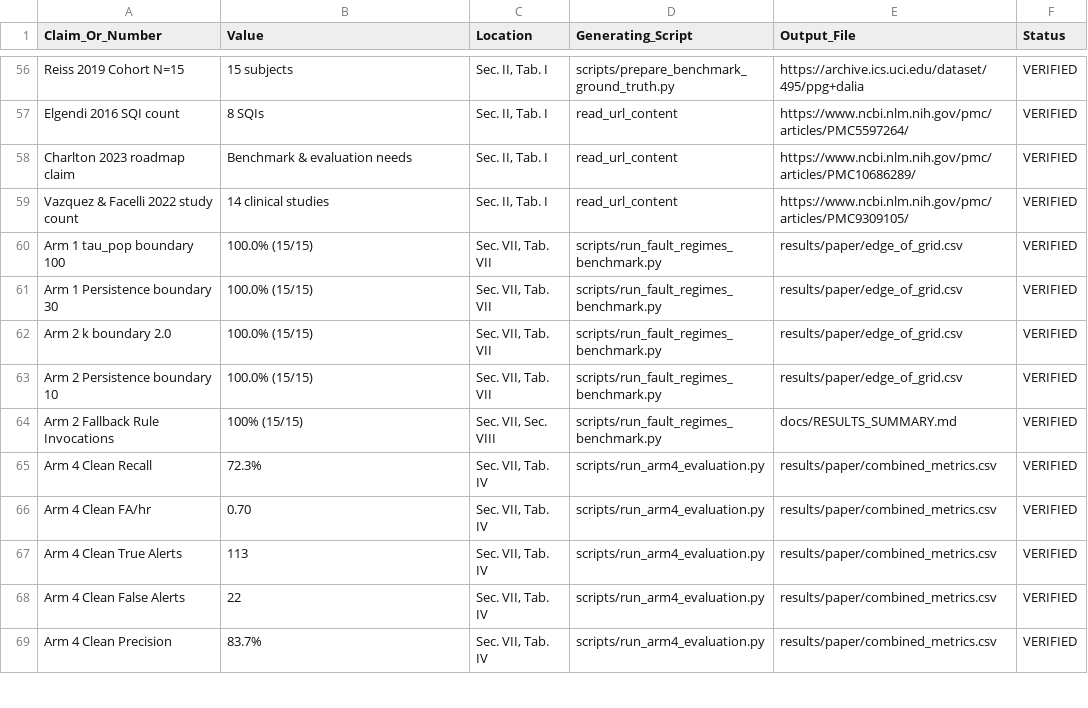
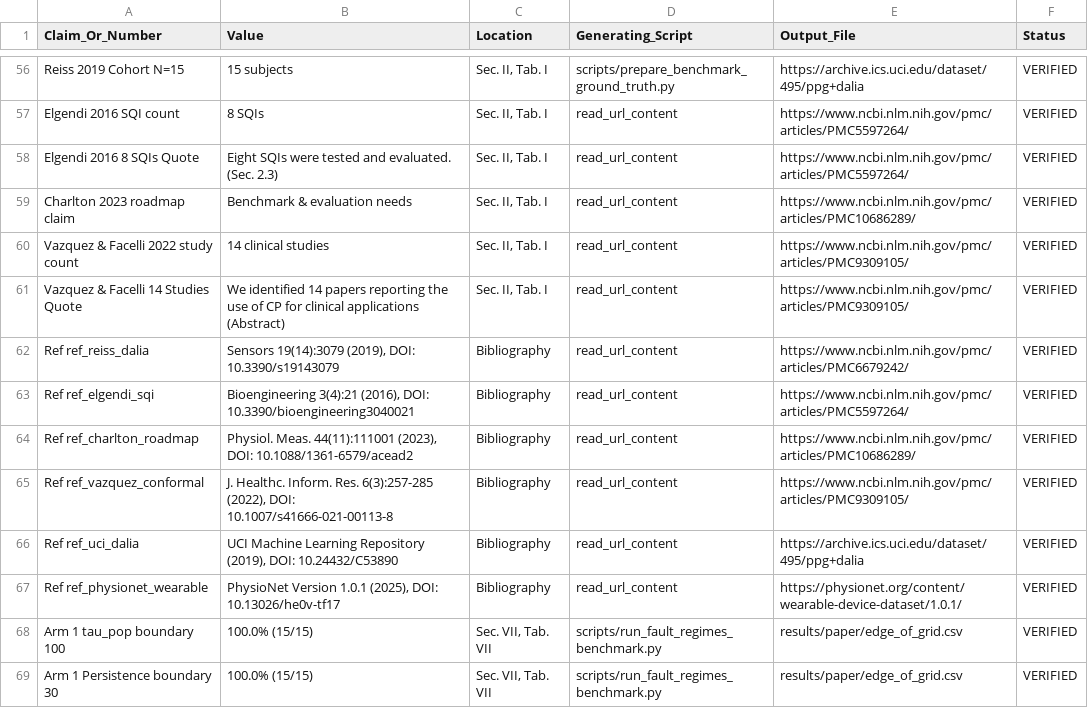
Before and after one commit to tejamarisetti/vitasense-health-tracker, a CSV file: paper/NUMBERS_PROVENANCE.csv, drawn as a sheet; only a part is shown, gaps mark what is left out; the shorter side is filled out with more unchanged rows; the diff names each change by its address in the sheet, - before the commit and + after, or states it on an @@ line.

Commit message:
Paper fixes: align Arm 4 alpha tuning grid, H1 targets, fault taxonomy, and provenance

```diff
--- a/paper/NUMBERS_PROVENANCE.csv
+++ b/paper/NUMBERS_PROVENANCE.csv
+row 58: Elgendi 2016 8 SQIs Quote | Eight SQIs were tested and evaluated. (Sec. 2.3) | Sec. II, Tab. I | read_url_content | https://www.ncbi.nlm.nih.gov/pmc/articles/PMC5597264/ | VERIFIED
+row 61: Vazquez & Facelli 14 Studies Quote | We identified 14 papers reporting the use of CP for clinical applications (Abstract) | Sec. II, Tab. I | read_url_content | https://www.ncbi.nlm.nih.gov/pmc/articles/PMC9309105/ | VERIFIED
+row 62: Ref ref_reiss_dalia | Sensors 19(14):3079 (2019), DOI: 10.3390/s19143079 | Bibliography | read_url_content | https://www.ncbi.nlm.nih.gov/pmc/articles/PMC6679242/ | VERIFIED
+row 63: Ref ref_elgendi_sqi | Bioengineering 3(4):21 (2016), DOI: 10.3390/bioengineering3040021 | Bibliography | read_url_content | https://www.ncbi.nlm.nih.gov/pmc/articles/PMC5597264/ | VERIFIED
+row 64: Ref ref_charlton_roadmap | Physiol. Meas. 44(11):111001 (2023), DOI: 10.1088/1361-6579/acead2 | Bibliography | read_url_content | https://www.ncbi.nlm.nih.gov/pmc/articles/PMC10686289/ | VERIFIED
+row 65: Ref ref_vazquez_conformal | J. Healthc. Inform. Res. 6(3):257-285 (2022), DOI: 10.1007/s41666-021-00113-8 | Bibliography | read_url_content | https://www.ncbi.nlm.nih.gov/pmc/articles/PMC9309105/ | VERIFIED
+row 66: Ref ref_uci_dalia | UCI Machine Learning Repository (2019), DOI: 10.24432/C53890 | Bibliography | read_url_content | https://archive.ics.uci.edu/dataset/495/ppg+dalia | VERIFIED
+row 67: Ref ref_physionet_wearable | PhysioNet Version 1.0.1 (2025), DOI: 10.13026/he0v-tf17 | Bibliography | read_url_content | https://physionet.org/content/wearable-device-dataset/1.0.1/ | VERIFIED
```
Also changed, not shown: 14 other files.
